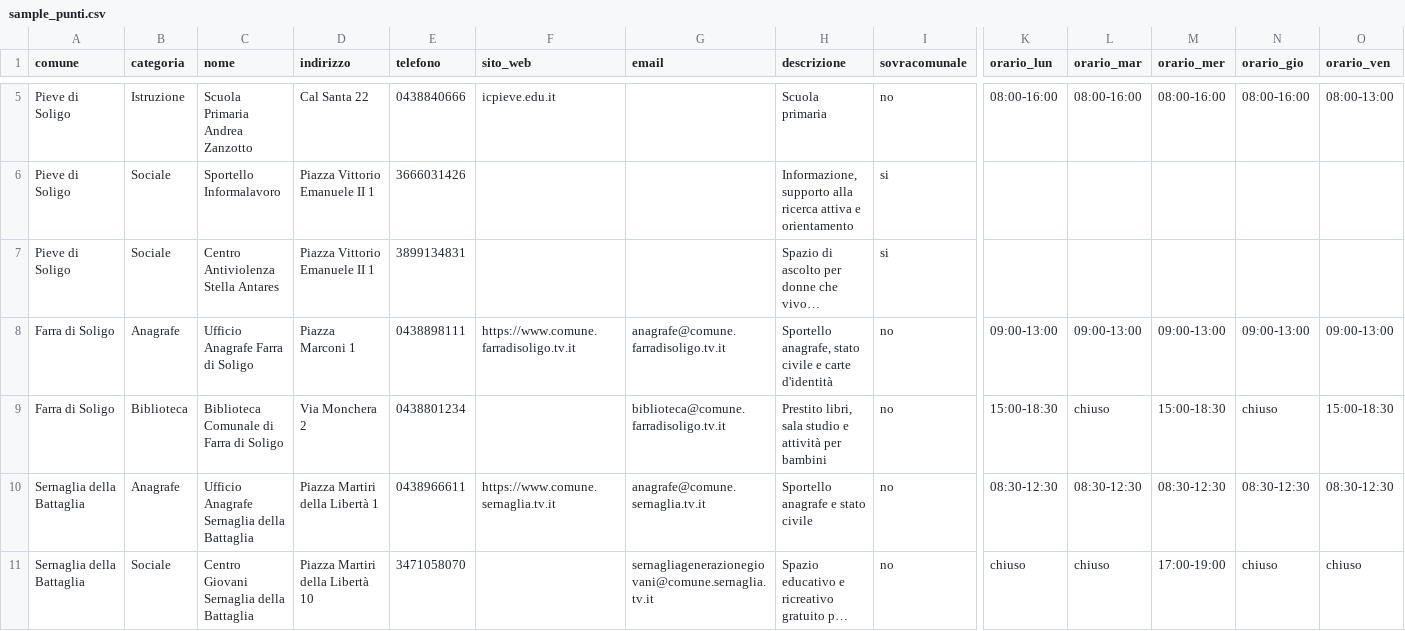
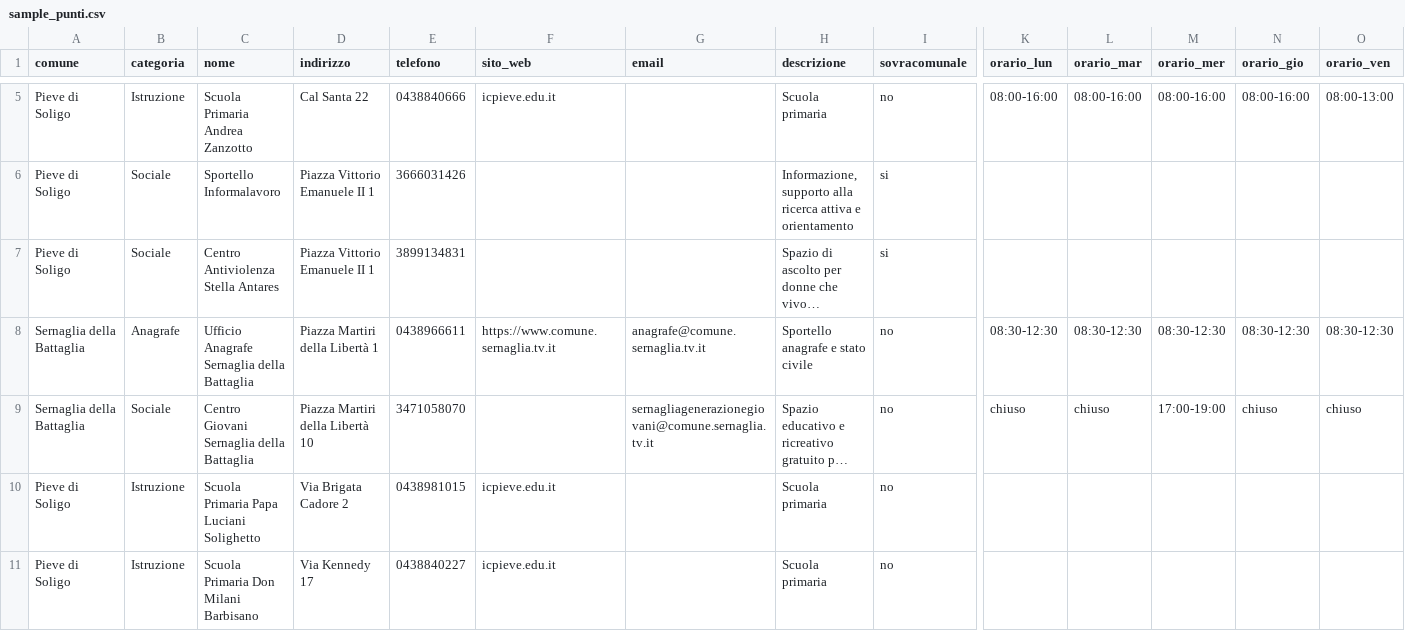
Before and after one commit to gabrinasci/mappa-comune, a CSV file: data/sample_punti.csv, drawn as a sheet; only a part is shown, gaps mark what is left out; the shorter side is filled out with more unchanged rows; long unchanged cells end in …; rows hold the shown columns only; the diff names each change by its address in the sheet, - before the commit and + after, or states it on an @@ line.

```diff
--- a/data/sample_punti.csv
+++ b/data/sample_punti.csv
-row 8: Farra di Soligo | Anagrafe | Ufficio Anagrafe Farra di Soligo | Piazza Marconi 1 | 0438898111 | https://www.comune.farradisoligo.tv.it | anagrafe@comune.farradisoligo.tv.it | Sportello anagrafe, stato civile e carte d'identità | no | 09:00-13:00 | 09:00-13:00 | 09:00-13:00 | 09:00-13:00 | 09:00-13:00
-row 9: Farra di Soligo | Biblioteca | Biblioteca Comunale di Farra di Soligo | Via Monchera 2 | 0438801234 |  | biblioteca@comune.farradisoligo.tv.it | Prestito libri, sala studio e attività per bambini | no | 15:00-18:30 | chiuso | 15:00-18:30 | chiuso | 15:00-18:30
```
